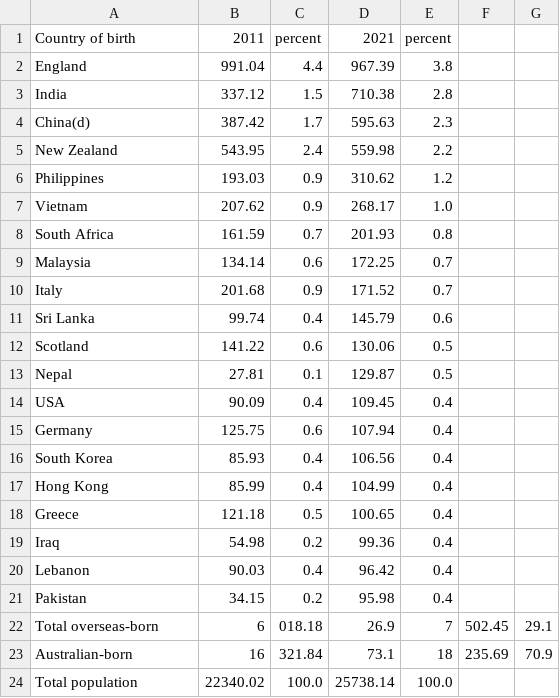
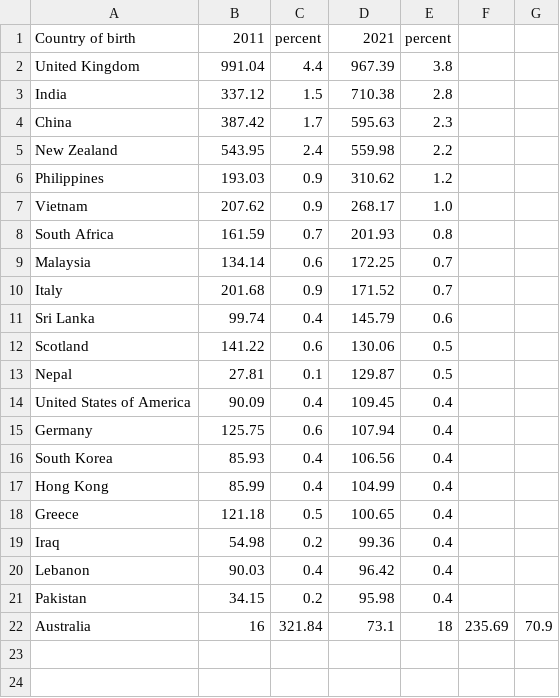
Before and after one commit to kinqsradio/COS30045-Data-Visualisation, a CSV file: Assignment2/data/source-countries/source-countries.csv, drawn as a sheet.

```diff
--- a/Assignment2/data/source-countries/source-countries.csv
+++ b/Assignment2/data/source-countries/source-countries.csv
@@ -1,5 +1,5 @@
 Country of birth,2011,percent,2021,percent
-England,991.04,4.4,967.39,3.8
+United Kingdom,991.04,4.4,967.39,3.8
 India,337.12,1.5,710.38,2.8
-China(d),387.42,1.7,595.63,2.3
+China,387.42,1.7,595.63,2.3
 New Zealand,543.95,2.4,559.98,2.2
@@ -13,3 +13,3 @@ Scotland,141.22,0.6,130.06,0.5
 Nepal,27.81,0.1,129.87,0.5
-USA,90.09,0.4,109.45,0.4
+United States of America,90.09,0.4,109.45,0.4
 Germany,125.75,0.6,107.94,0.4
@@ -21,4 +21,2 @@ Lebanon,90.03,0.4,96.42,0.4
 Pakistan,34.15,0.2,95.98,0.4
-Total overseas-born,6,018.18,26.9,7,502.45,29.1
-Australian-born,16,321.84,73.1,18,235.69,70.9
-Total population,22340.02,100.0,25738.14,100.0
+Australia,16,321.84,73.1,18,235.69,70.9
```
Also changed, not shown: 3 other files.
